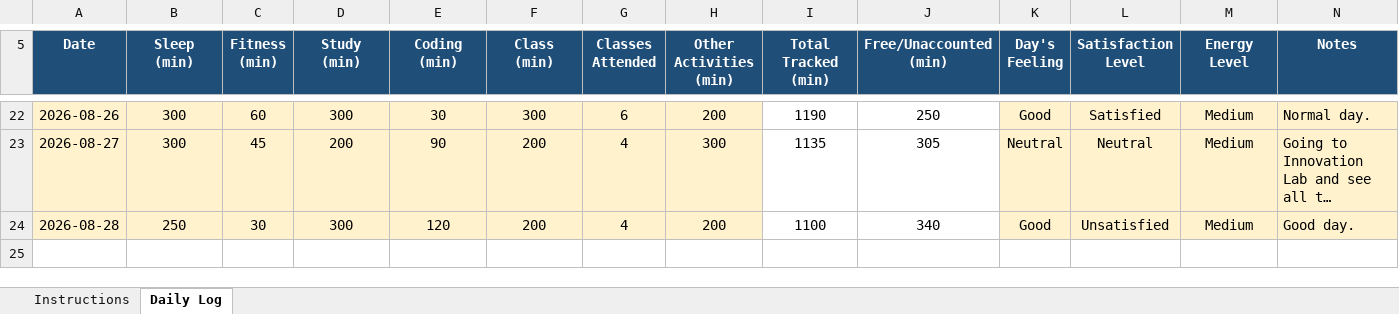
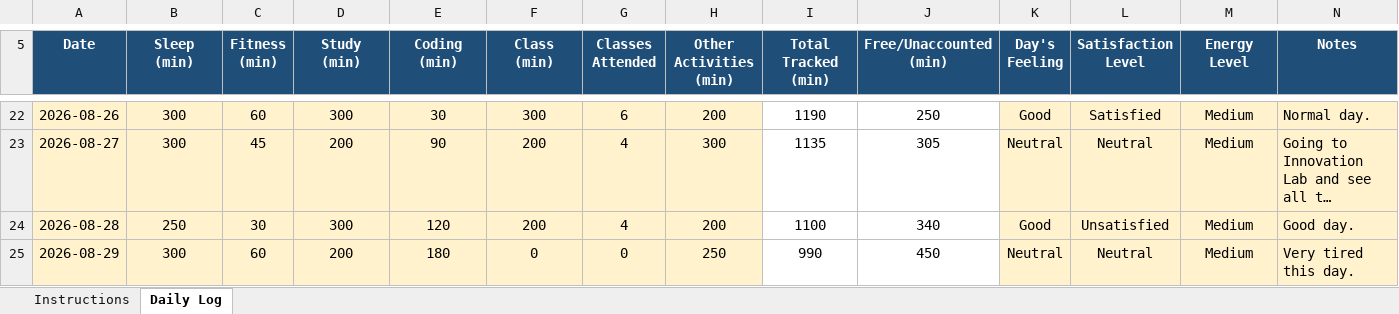
Before and after one commit to vicky2030-analyst/CAP776, an Excel workbook: 12610764.xlsx, sheet Daily Log, drawn as a sheet; only a part is shown, gaps mark what is left out; long unchanged cells end in …; values as stored, in another font and other column widths than the file's, no borders; conditional formats not drawn; the diff names each change by its address in the sheet, - before the commit and + after, or states it on an @@ line.

Commit message:
20th Commit

```diff
--- a/12610764.xlsx (sheet Daily Log)
+++ b/12610764.xlsx (sheet Daily Log)
+row 25: 2026-08-29 | 300 | 60 | 200 | 180 | 0 | 0 | 250 | 990 | 450 | Neutral | Neutral | Medium | Very tired this day.
```
